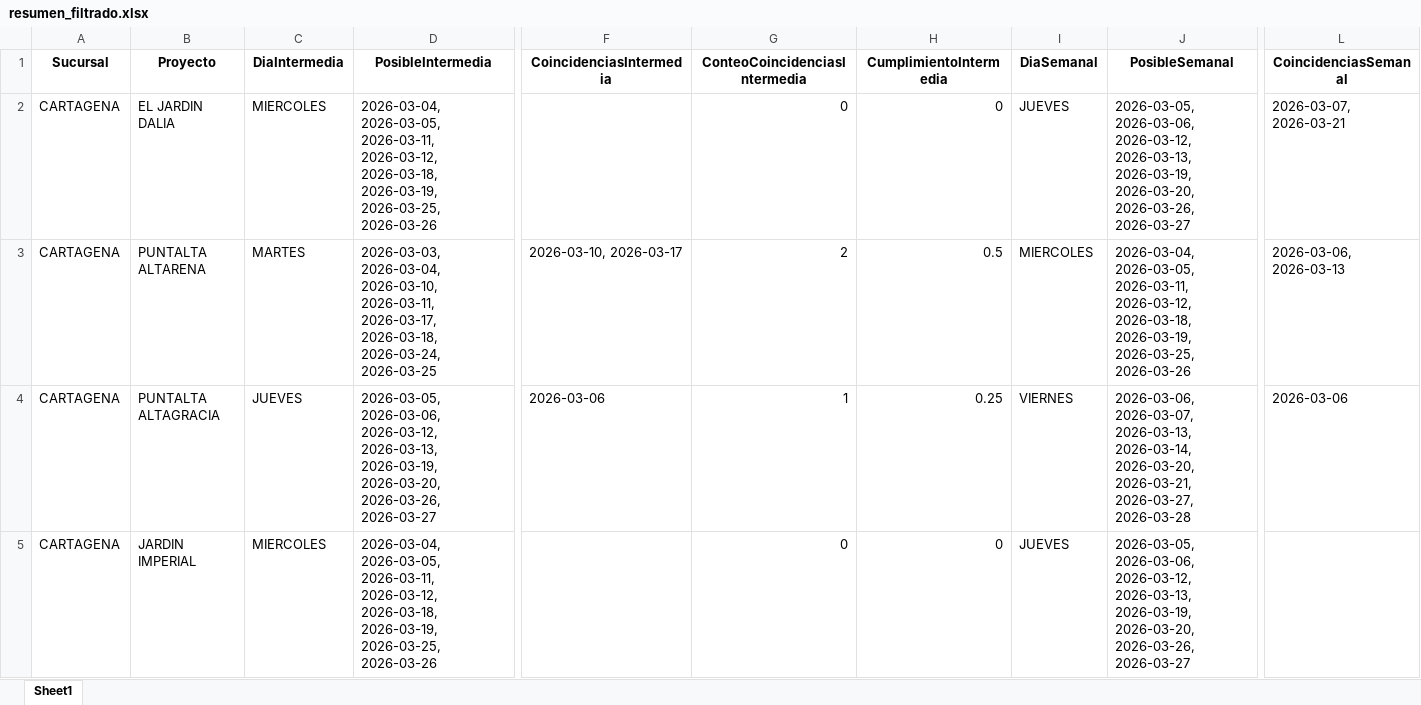
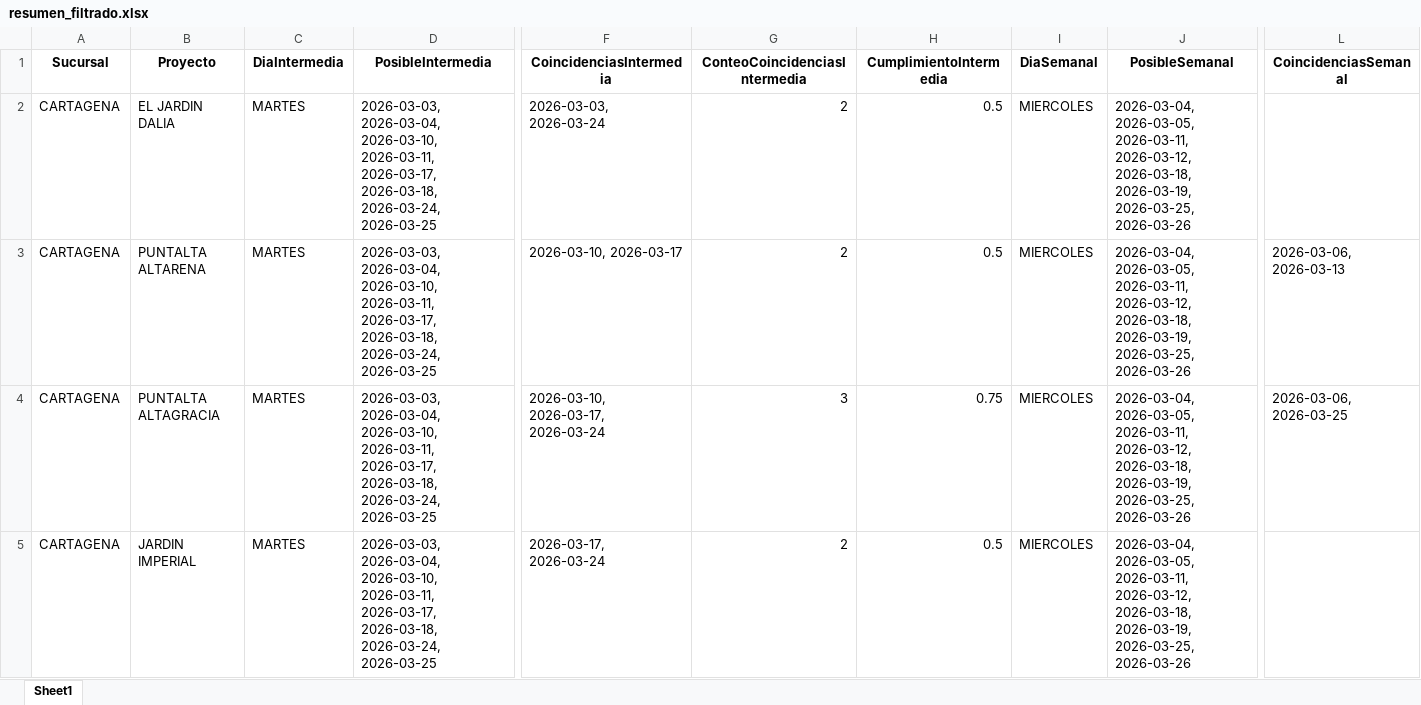
Before and after one commit to leanmarval-ui/CumplimientoActasCtga, an Excel workbook: output/resumen_filtrado.xlsx, sheet Sheet1, drawn as a sheet; only a part is shown, gaps mark what is left out; values as stored, in another font and other column widths than the file's, no borders; the diff covers the shown part only; the diff names each change by its address in the sheet, - before the commit and + after, or states it on an @@ line.

```diff
--- a/output/resumen_filtrado.xlsx (sheet Sheet1)
+++ b/output/resumen_filtrado.xlsx (sheet Sheet1)
-C2 (DiaIntermedia): MIERCOLES
+C2 (DiaIntermedia): MARTES
-D2 (PosibleIntermedia): 2026-03-04, 2026-03-05, 2026-03-11, 2026-03-12, 2026-03-18, 2026-03-19, 2026-03-25, 2026-03-26
+D2 (PosibleIntermedia): 2026-03-03, 2026-03-04, 2026-03-10, 2026-03-11, 2026-03-17, 2026-03-18, 2026-03-24, 2026-03-25
-F2 (CoincidenciasIntermedia): (empty)
+F2 (CoincidenciasIntermedia): 2026-03-03, 2026-03-24
-G2 (ConteoCoincidenciasIntermedia): 0
+G2 (ConteoCoincidenciasIntermedia): 2
-H2 (CumplimientoIntermedia): 0
+H2 (CumplimientoIntermedia): 0.5
-I2 (DiaSemanal): JUEVES
+I2 (DiaSemanal): MIERCOLES
-J2 (PosibleSemanal): 2026-03-05, 2026-03-06, 2026-03-12, 2026-03-13, 2026-03-19, 2026-03-20, 2026-03-26, 2026-03-27
+J2 (PosibleSemanal): 2026-03-04, 2026-03-05, 2026-03-11, 2026-03-12, 2026-03-18, 2026-03-19, 2026-03-25, 2026-03-26
-L2 (CoincidenciasSemanal): 2026-03-07, 2026-03-21
+L2 (CoincidenciasSemanal): (empty)
-C4 (DiaIntermedia): JUEVES
+C4 (DiaIntermedia): MARTES
-D4 (PosibleIntermedia): 2026-03-05, 2026-03-06, 2026-03-12, 2026-03-13, 2026-03-19, 2026-03-20, 2026-03-26, 2026-03-27
+D4 (PosibleIntermedia): 2026-03-03, 2026-03-04, 2026-03-10, 2026-03-11, 2026-03-17, 2026-03-18, 2026-03-24, 2026-03-25
-F4 (CoincidenciasIntermedia): 2026-03-06
+F4 (CoincidenciasIntermedia): 2026-03-10, 2026-03-17, 2026-03-24
-G4 (ConteoCoincidenciasIntermedia): 1
+G4 (ConteoCoincidenciasIntermedia): 3
-H4 (CumplimientoIntermedia): 0.25
+H4 (CumplimientoIntermedia): 0.75
-I4 (DiaSemanal): VIERNES
+I4 (DiaSemanal): MIERCOLES
-J4 (PosibleSemanal): 2026-03-06, 2026-03-07, 2026-03-13, 2026-03-14, 2026-03-20, 2026-03-21, 2026-03-27, 2026-03-28
+J4 (PosibleSemanal): 2026-03-04, 2026-03-05, 2026-03-11, 2026-03-12, 2026-03-18, 2026-03-19, 2026-03-25, 2026-03-26
-L4 (CoincidenciasSemanal): 2026-03-06
+L4 (CoincidenciasSemanal): 2026-03-06, 2026-03-25
-C5 (DiaIntermedia): MIERCOLES
+C5 (DiaIntermedia): MARTES
-D5 (PosibleIntermedia): 2026-03-04, 2026-03-05, 2026-03-11, 2026-03-12, 2026-03-18, 2026-03-19, 2026-03-25, 2026-03-26
+D5 (PosibleIntermedia): 2026-03-03, 2026-03-04, 2026-03-10, 2026-03-11, 2026-03-17, 2026-03-18, 2026-03-24, 2026-03-25
-F5 (CoincidenciasIntermedia): (empty)
+F5 (CoincidenciasIntermedia): 2026-03-17, 2026-03-24
-G5 (ConteoCoincidenciasIntermedia): 0
+G5 (ConteoCoincidenciasIntermedia): 2
-H5 (CumplimientoIntermedia): 0
+H5 (CumplimientoIntermedia): 0.5
-I5 (DiaSemanal): JUEVES
+I5 (DiaSemanal): MIERCOLES
-J5 (PosibleSemanal): 2026-03-05, 2026-03-06, 2026-03-12, 2026-03-13, 2026-03-19, 2026-03-20, 2026-03-26, 2026-03-27
+J5 (PosibleSemanal): 2026-03-04, 2026-03-05, 2026-03-11, 2026-03-12, 2026-03-18, 2026-03-19, 2026-03-25, 2026-03-26
```
Also changed, not shown: 4 edited cells elsewhere in this sheet, output/calendario_comparado.xlsx, output/calendario_real.xlsx, 3 other files.
